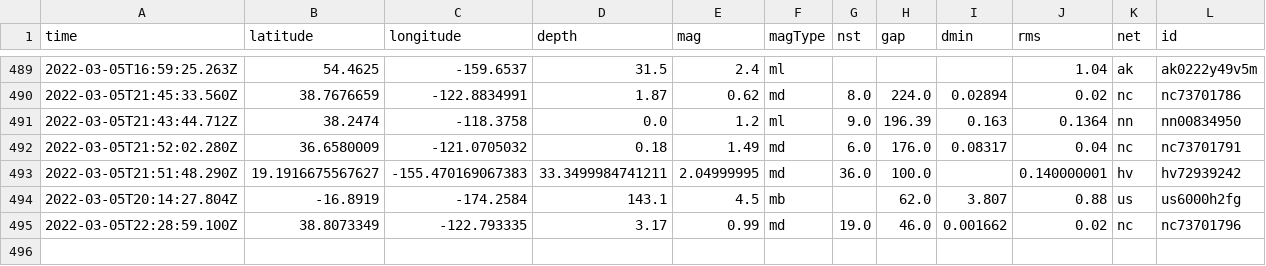
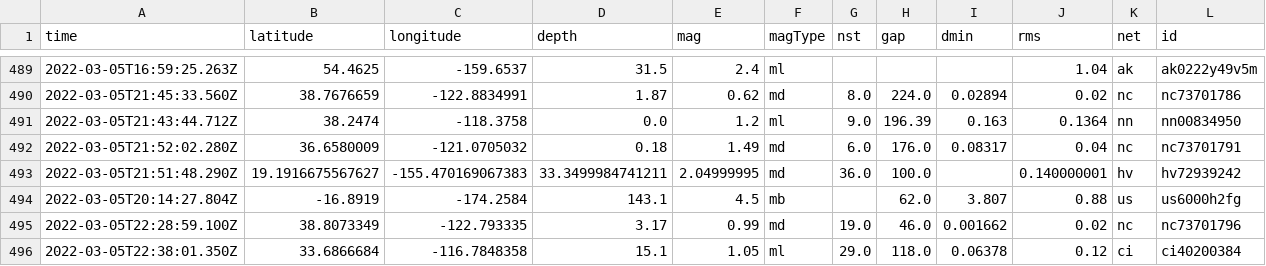
Before and after one commit to clayton-aldern/nicar-ghactions, a CSV file: usgs_main.csv, drawn as a sheet; only a part is shown, gaps mark what is left out; rows hold the shown columns only; the diff names each change by its address in the sheet, - before the commit and + after, or states it on an @@ line.

```diff
--- a/usgs_main.csv
+++ b/usgs_main.csv
+row 496: 2022-03-05T22:38:01.350Z | 33.6866684 | -116.7848358 | 15.1 | 1.05 | ml | 29.0 | 118.0 | 0.06378 | 0.12 | ci | ci40200384
```
